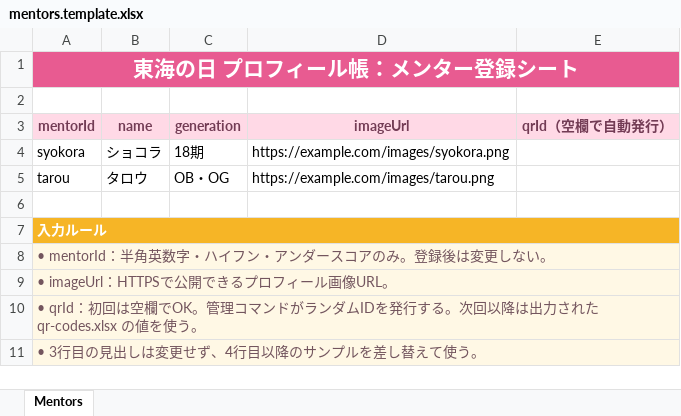
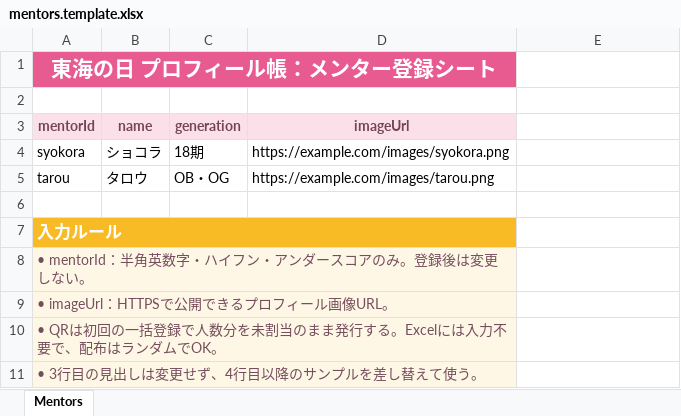
Before and after one commit to Break-Chocolate0114/TokayDay2026_Profile, an Excel workbook: data/mentors.template.xlsx, sheet Mentors, drawn as a sheet; values as stored, in another font and other column widths than the file's, no borders; the diff names each change by its address in the sheet, - before the commit and + after, or states it on an @@ line.

```diff
--- a/data/mentors.template.xlsx (sheet Mentors)
+++ b/data/mentors.template.xlsx (sheet Mentors)
-A1:E1 merged
+A1:D1 merged
-E1 fill: #E85B91
+E1 fill: none
-E3: qrId（空欄で自動発行）
+E3: (empty)
-E3 fill: #FFD9E6
+E3 fill: none
@@ A7 text size: larger @@
-A7:E7 merged
+A7:D7 merged
-E7 fill: #F6B526
+E7 fill: none
-A8:E8 merged
+A8:D8 merged
-E8:E11 fill: #FFF8E5
+E8:E11 fill: none
-A9:E9 merged
+A9:D9 merged
-A10 (mentorId): • qrId：初回は空欄でOK。管理コマンドがランダムIDを発行する。次回以降は出力された qr-codes.xlsx の値を使う。
+A10 (mentorId): • QRは初回の一括登録で人数分を未割当のまま発行する。Excelには入力不要で、配布はランダムでOK。
-A10:E10 merged
+A10:D10 merged
-A11:E11 merged
+A11:D11 merged
```
Also changed, not shown: 6 other files.
